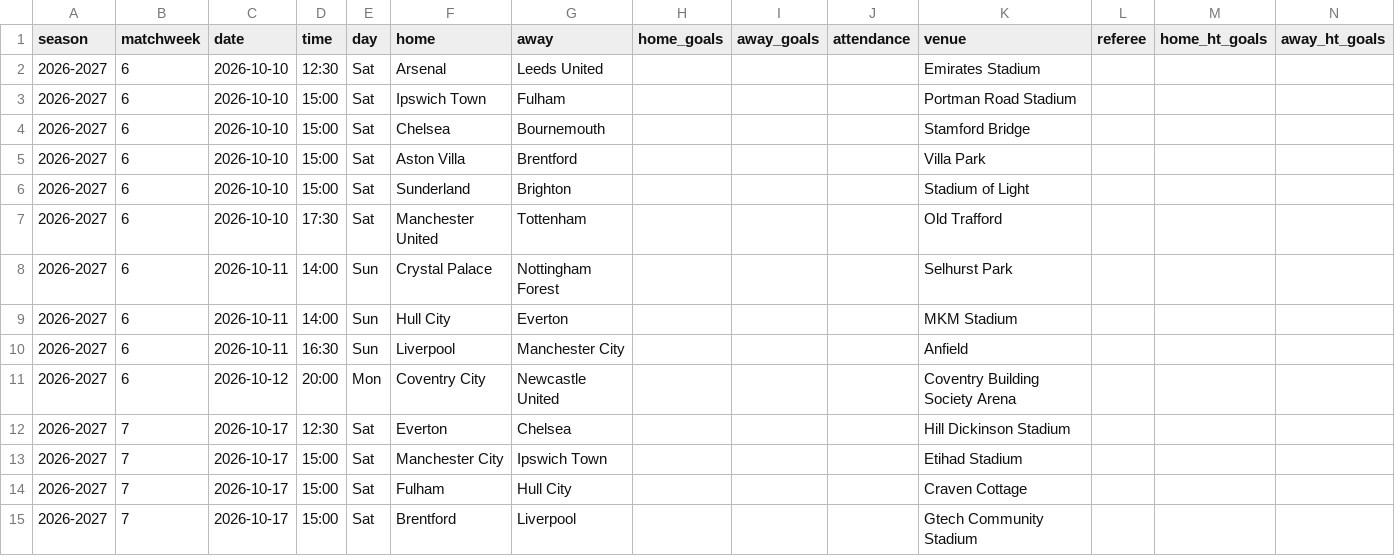
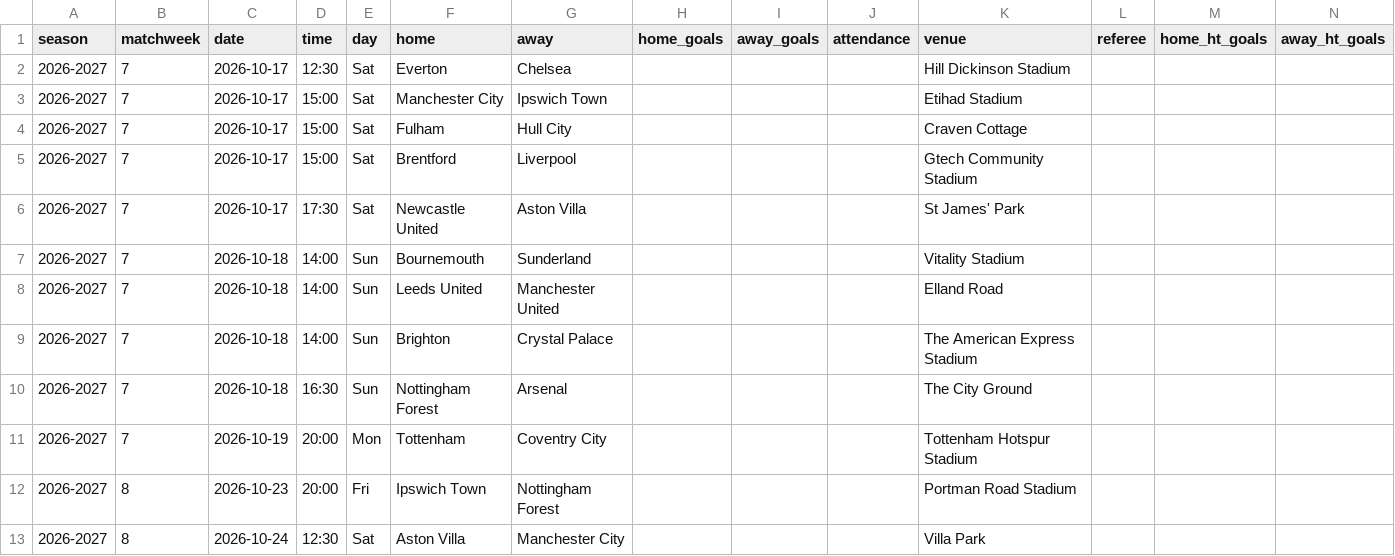
Before and after one commit to aakashsatish/PremierPredictor, a CSV file: data/fixtures.csv, drawn as a sheet; only a part is shown; the shorter side is filled out with more unchanged rows; rows hold the shown columns only; the diff names each change by its address in the sheet, - before the commit and + after, or states it on an @@ line.

```diff
--- a/data/fixtures.csv
+++ b/data/fixtures.csv
-row 2: 2026-2027 | 6 | 2026-10-10 | 12:30 | Sat | Arsenal | Leeds United |  |  |  | Emirates Stadium
-row 3: 2026-2027 | 6 | 2026-10-10 | 15:00 | Sat | Ipswich Town | Fulham |  |  |  | Portman Road Stadium
-row 4: 2026-2027 | 6 | 2026-10-10 | 15:00 | Sat | Chelsea | Bournemouth |  |  |  | Stamford Bridge
-row 5: 2026-2027 | 6 | 2026-10-10 | 15:00 | Sat | Aston Villa | Brentford |  |  |  | Villa Park
-row 6: 2026-2027 | 6 | 2026-10-10 | 15:00 | Sat | Sunderland | Brighton |  |  |  | Stadium of Light
-row 7: 2026-2027 | 6 | 2026-10-10 | 17:30 | Sat | Manchester United | Tottenham |  |  |  | Old Trafford
-row 8: 2026-2027 | 6 | 2026-10-11 | 14:00 | Sun | Crystal Palace | Nottingham Forest |  |  |  | Selhurst Park
-row 9: 2026-2027 | 6 | 2026-10-11 | 14:00 | Sun | Hull City | Everton |  |  |  | MKM Stadium
-row 10: 2026-2027 | 6 | 2026-10-11 | 16:30 | Sun | Liverpool | Manchester City |  |  |  | Anfield
-row 11: 2026-2027 | 6 | 2026-10-12 | 20:00 | Mon | Coventry City | Newcastle United |  |  |  | Coventry Building Society Arena
```
Also changed, not shown: data/matches.csv, data/predictions_2026_2027.csv, 3 other files.
